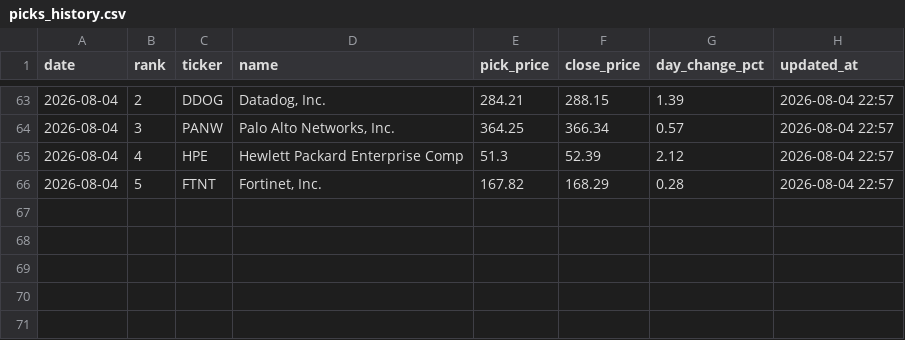
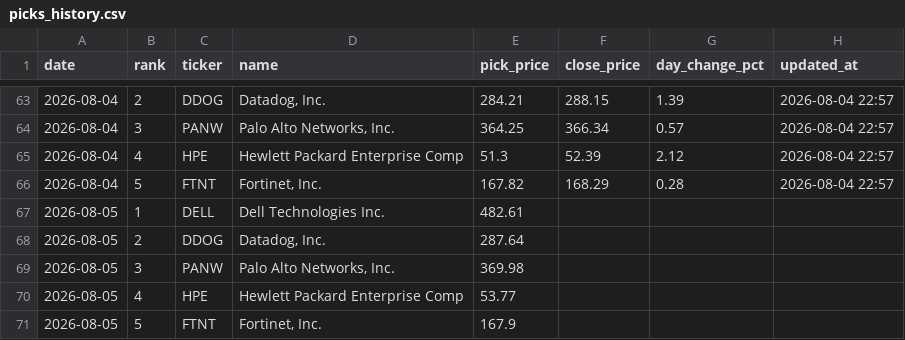
Before and after one commit to rfiagbe/CLAUDE-STOCK-AGENT, a CSV file: picks_history.csv, drawn as a sheet; only a part is shown, gaps mark what is left out; the diff names each change by its address in the sheet, - before the commit and + after, or states it on an @@ line.

```diff
--- a/picks_history.csv
+++ b/picks_history.csv
+row 67: 2026-08-05 | 1 | DELL | Dell Technologies Inc. | 482.61
+row 68: 2026-08-05 | 2 | DDOG | Datadog, Inc. | 287.64
+row 69: 2026-08-05 | 3 | PANW | Palo Alto Networks, Inc. | 369.98
+row 70: 2026-08-05 | 4 | HPE | Hewlett Packard Enterprise Comp | 53.77
+row 71: 2026-08-05 | 5 | FTNT | Fortinet, Inc. | 167.9
```
Also changed, not shown: 2 other files.
